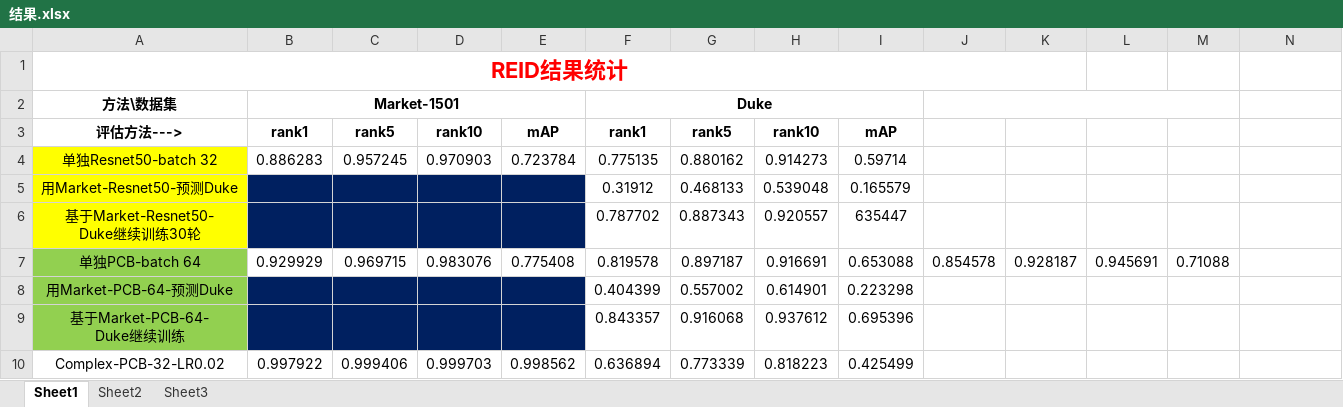
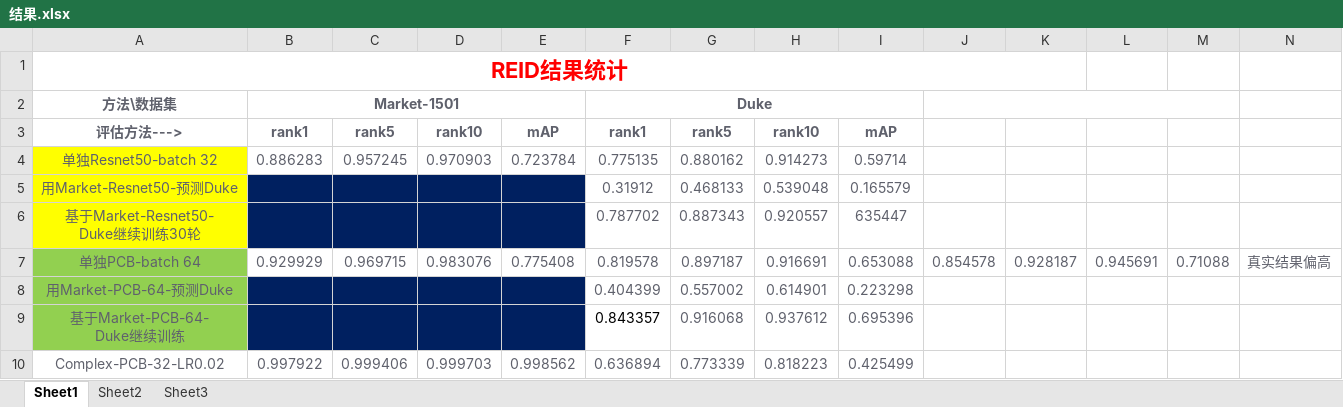
Before and after one commit to CCA8290/REID, an Excel workbook: 结果.xlsx, sheet Sheet1, drawn as a sheet; values as stored, in another font and other column widths than the file's, no borders; charts and pictures not drawn; the diff names each change by its address in the sheet, - before the commit and + after, or states it on an @@ line.

```diff
--- a/结果.xlsx (sheet Sheet1)
+++ b/结果.xlsx (sheet Sheet1)
-A2:B2 text colour: black
+A2:B2 text colour: #5F616C
-F2 text colour: black
+F2 text colour: #5F616C
-A3:I4 text colour: black
+A3:I4 text colour: #5F616C
-A5:A6 text colour: black
+A5:A6 text colour: #5F616C
-F5:I6 text colour: black
+F5:I6 text colour: #5F616C
-A7:M7 text colour: black
+A7:M7 text colour: #5F616C
-N7: (empty)
+N7: 真实结果偏高
-A8:A9 text colour: black
+A8:A9 text colour: #5F616C
-F8:I8 text colour: black
+F8:I8 text colour: #5F616C
-G9:I9 text colour: black
+G9:I9 text colour: #5F616C
-A10:I10 text colour: black
+A10:I10 text colour: #5F616C
```
Also changed, not shown: charts or pictures, 5 other files.
